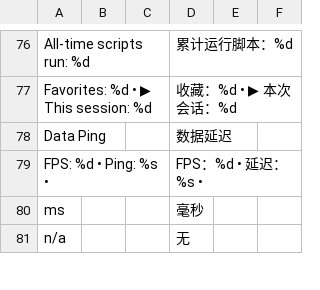
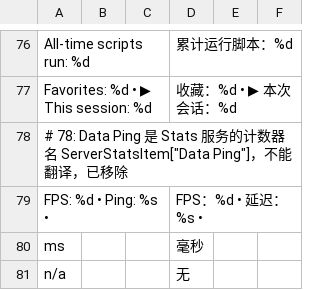
Before and after one commit to 3091318935/hanhua-scripts, a TSV file: tools/翻译表_界面2.tsv, drawn as a sheet; only a part is shown, gaps mark what is left out.

Commit message:
修复启动崩溃：保护引擎 API 字符串（Stats / Data Ping）

```diff
--- a/tools/翻译表_界面2.tsv
+++ b/tools/翻译表_界面2.tsv
@@ -77,3 +77,3 @@ All-time scripts run: %d|||累计运行脚本：%d
 Favorites: %d  •  ▶ This session: %d|||收藏：%d  •  ▶ 本次会话：%d
-Data Ping|||数据延迟
+# 78: Data Ping 是 Stats 服务的计数器名 ServerStatsItem["Data Ping"]，不能翻译，已移除
 FPS: %d  •  Ping: %s  •  |||FPS：%d  •  延迟：%s  •
```
Also changed, not shown: tools/翻译表_界面3.tsv, 3 other files.
